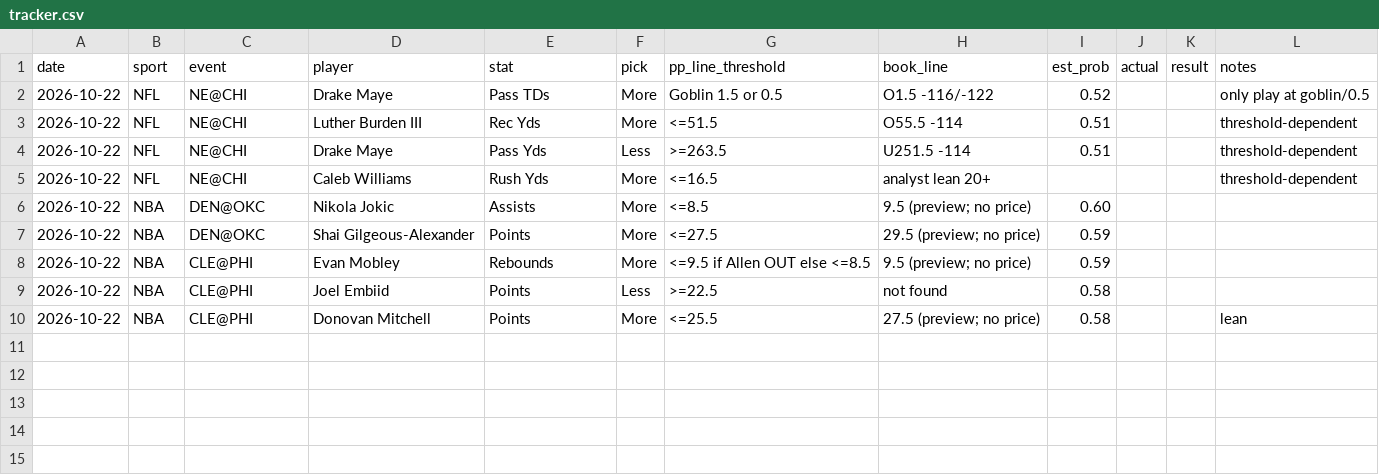
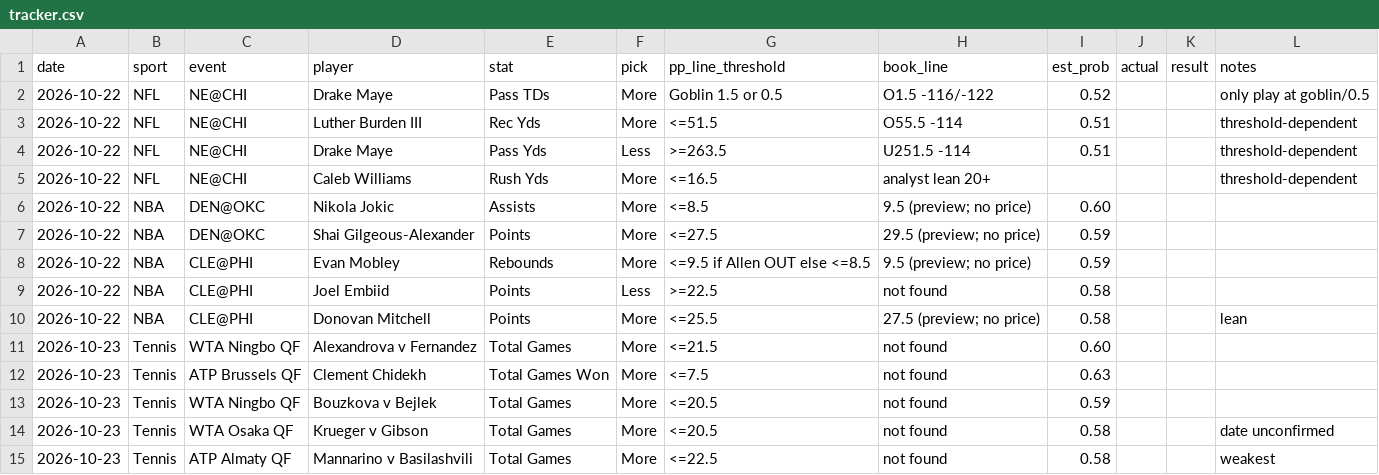
Before and after one commit to Luc-JSL/Parlay-Automation, a CSV file: results/tracker.csv, drawn as a sheet; the diff names each change by its address in the sheet, - before the commit and + after, or states it on an @@ line.

```diff
--- a/results/tracker.csv
+++ b/results/tracker.csv
+row 11: 2026-10-23 | Tennis | WTA Ningbo QF | Alexandrova v Fernandez | Total Games | More | <=21.5 | not found | 0.60
+row 12: 2026-10-23 | Tennis | ATP Brussels QF | Clement Chidekh | Total Games Won | More | <=7.5 | not found | 0.63
+row 13: 2026-10-23 | Tennis | WTA Ningbo QF | Bouzkova v Bejlek | Total Games | More | <=20.5 | not found | 0.59
+row 14: 2026-10-23 | Tennis | WTA Osaka QF | Krueger v Gibson | Total Games | More | <=20.5 | not found | 0.58 |  |  | date unconfirmed
+row 15: 2026-10-23 | Tennis | ATP Almaty QF | Mannarino v Basilashvili | Total Games | More | <=22.5 | not found | 0.58 |  |  | weakest
```
Also changed, not shown: 1 other file.
